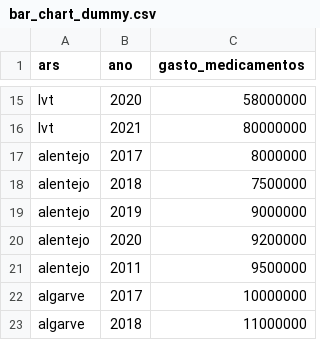
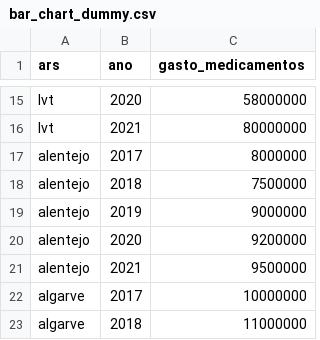
Before and after one commit to DiogoCarapito/transparencia_medicamentos_portugal_DV, a CSV file: bar_chart_dummy.csv, drawn as a sheet; only a part is shown, gaps mark what is left out.

Commit message:
bar chart dummy feito

```diff
--- a/bar_chart_dummy.csv
+++ b/bar_chart_dummy.csv
@@ -20,3 +20,3 @@ alentejo, 2019, 9000000
 alentejo, 2020, 9200000
-alentejo, 2011, 9500000
+alentejo, 2021, 9500000
 algarve, 2017, 10000000
```
